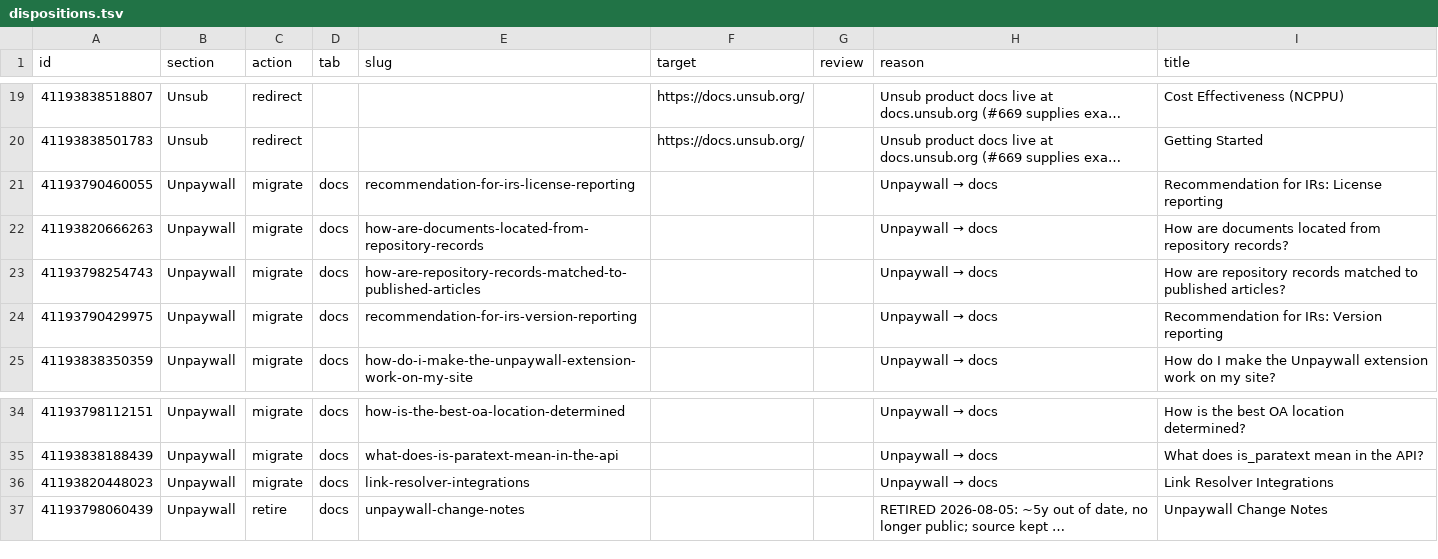
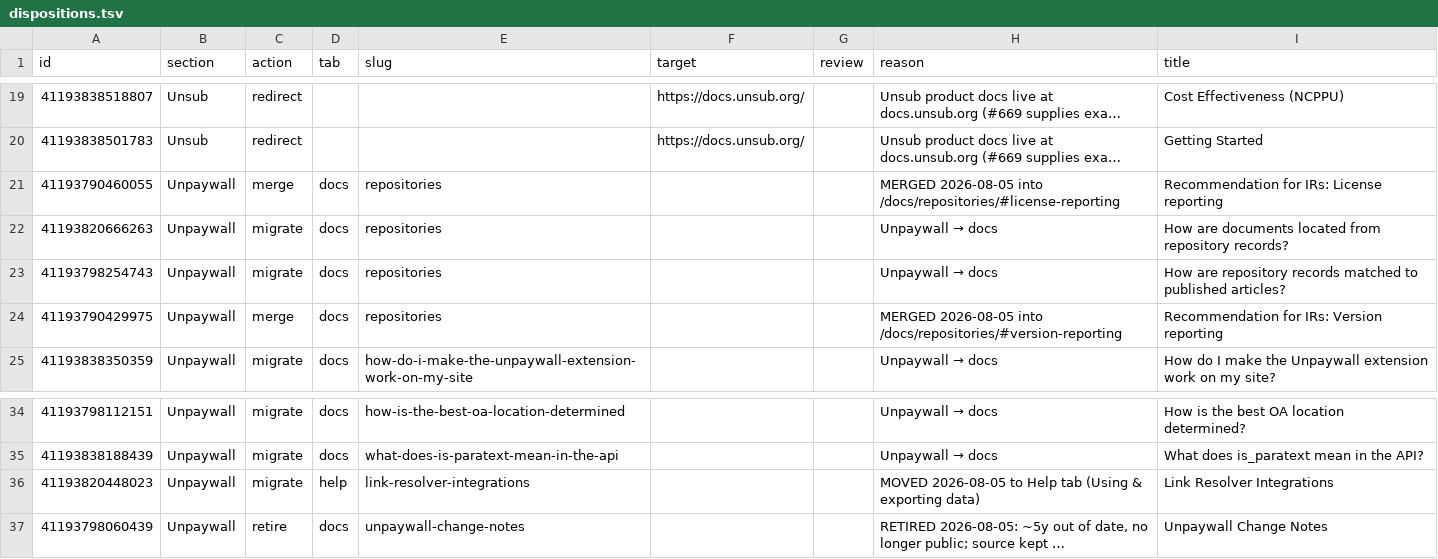
Before and after one commit to ourresearch/openalex-help, a TSV file: scripts/dispositions.tsv, drawn as a sheet; only a part is shown, gaps mark what is left out; long unchanged cells end in …; the diff names each change by its address in the sheet, - before the commit and + after, or states it on an @@ line.

```diff
--- a/scripts/dispositions.tsv
+++ b/scripts/dispositions.tsv
-C21 (action): migrate
+C21 (action): merge
-E21 (slug): recommendation-for-irs-license-reporting
+E21 (slug): repositories
@@ H21 (reason): Unpaywall → docs → MERGED 2026-08-05 into /docs/repositories/#license-reporting @@
-E22 (slug): how-are-documents-located-from-repository-records
+E22 (slug): repositories
-E23 (slug): how-are-repository-records-matched-to-published-articles
+E23 (slug): repositories
-C24 (action): migrate
+C24 (action): merge
-E24 (slug): recommendation-for-irs-version-reporting
+E24 (slug): repositories
@@ H24 (reason): Unpaywall → docs → MERGED 2026-08-05 into /docs/repositories/#version-reporting @@
-D36 (tab): docs
+D36 (tab): help
@@ H36 (reason): Unpaywall → docs → MOVED 2026-08-05 to Help tab (Using & exporting data) @@
```
Also changed, not shown: 10 other files.
